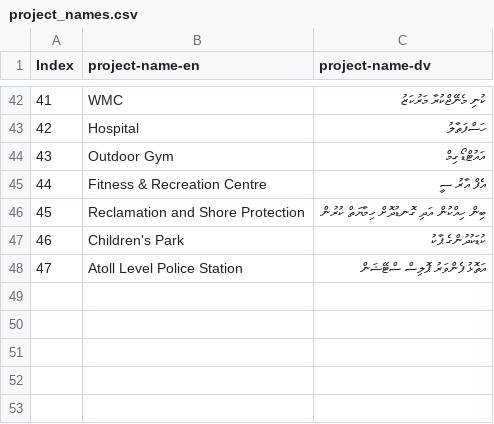
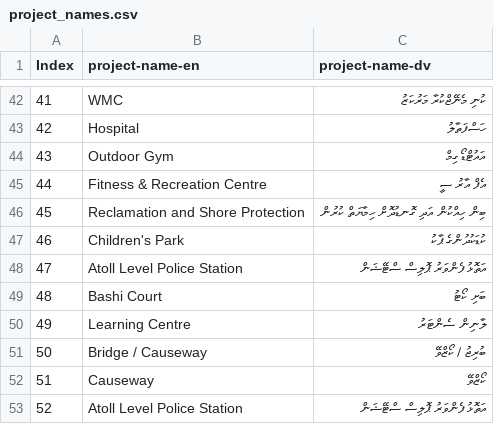
Before and after one commit to shammu119/mtcc_personal, a CSV file: project_names.csv, drawn as a sheet; only a part is shown, gaps mark what is left out; the diff names each change by its address in the sheet, - before the commit and + after, or states it on an @@ line.

Commit message:
Update project_names.csv
added new types

```diff
--- a/project_names.csv
+++ b/project_names.csv
+row 49: 48 | Bashi Court | ބަށި ކޯޓު
+row 50: 49 | Learning Centre | ލާނިން ސެންޓަރު
+row 51: 50 | Bridge / Causeway | ބުރިޖު / ކޯޒްވޭ
+row 52: 51 | Causeway | ކޯޒްވޭ
+row 53: 52 | Atoll Level Police Station | އަތޮޅު ފެންވަރު ޕޮލިސް ސްޓޭޝަން
```
